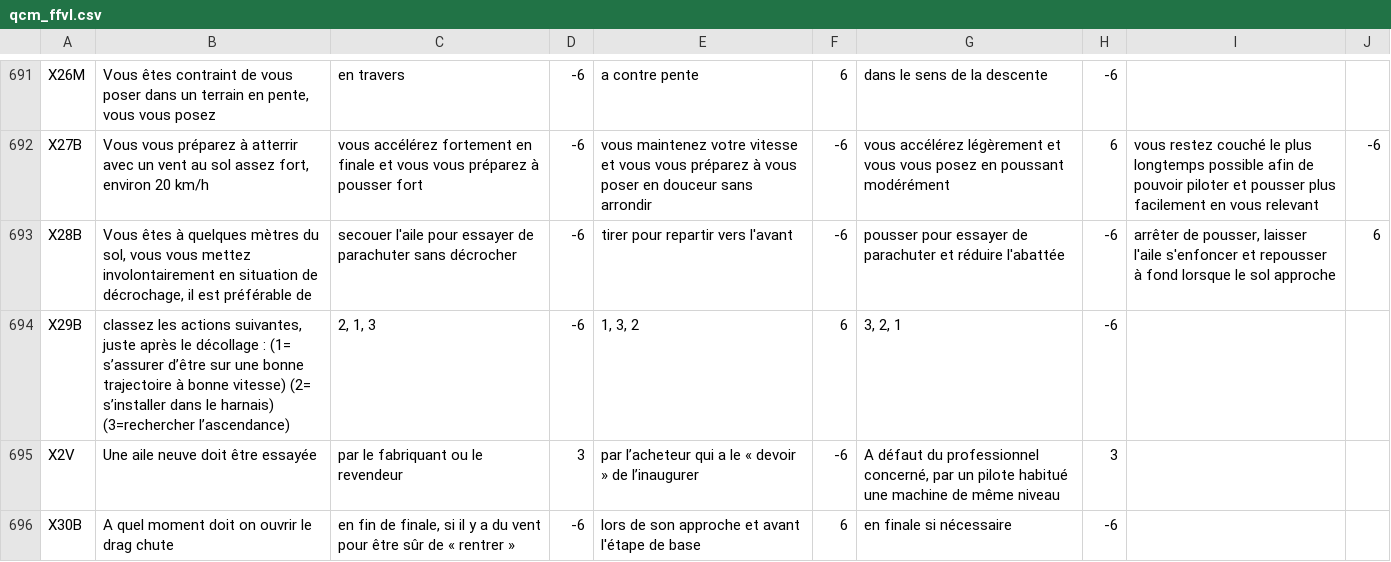
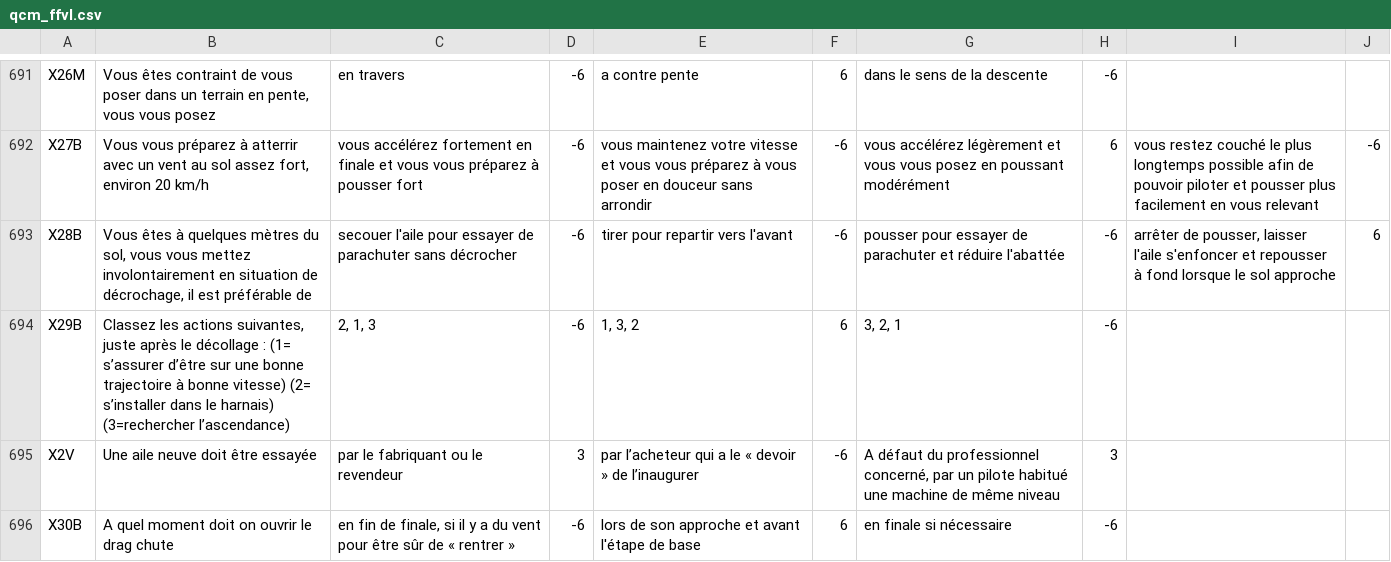
Before and after one commit to jruffet/qcmffvl, a CSV file: data/csv/qcm_ffvl.csv, drawn as a sheet; only a part is shown, gaps mark what is left out; the diff covers the shown part only.

Commit message:
capitalize first letter of questions

```diff
--- a/data/csv/qcm_ffvl.csv
+++ b/data/csv/qcm_ffvl.csv
@@ -693,3 +693,3 @@ X27B,"Vous vous préparez à atterrir avec un vent au sol assez fort, environ 20
 X28B,"Vous êtes à quelques mètres du sol, vous vous mettez involontairement en situation de décrochage, il est préférable de",secouer l'aile pour essayer de parachuter sans décrocher,-6,tirer pour repartir vers l'avant,-6,pousser pour essayer de parachuter et réduire l'abattée,-6,"arrêter de pousser, laisser l'aile s'enfoncer et repousser à fond lorsque le sol approche",6
-X29B,"classez les actions suivantes, juste après le décollage : (1= s’assurer d’être sur une bonne trajectoire à bonne vitesse) (2= s’installer dans le harnais) (3=rechercher l’ascendance)","2, 1, 3",-6,"1, 3, 2",6,"3, 2, 1",-6,,
+X29B,"Classez les actions suivantes, juste après le décollage : (1= s’assurer d’être sur une bonne trajectoire à bonne vitesse) (2= s’installer dans le harnais) (3=rechercher l’ascendance)","2, 1, 3",-6,"1, 3, 2",6,"3, 2, 1",-6,,
 X2V,Une aile neuve doit être essayée,par le fabriquant ou le revendeur,3,par l’acheteur qui a le « devoir » de l’inaugurer,-6,"A défaut du professionnel concerné, par un pilote habitué une machine de même niveau",3,,
```
Also changed, not shown: 3 edited cells elsewhere in this file.
